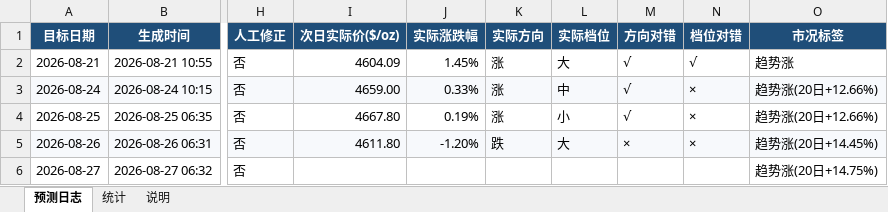
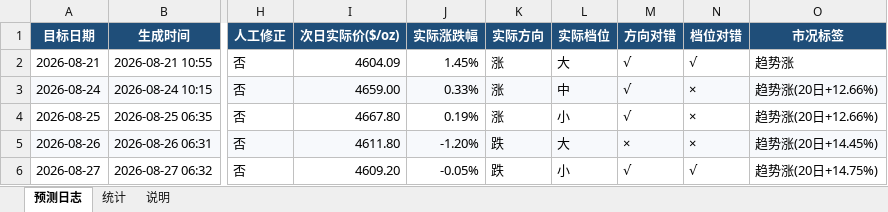
Before and after one commit to zhangjiayi03/gold-predictor, an Excel workbook: log.xlsx, sheet 预测日志, drawn as a sheet; only a part is shown, gaps mark what is left out; values as stored, in another font and other column widths than the file's, no borders; the diff covers the shown part only; the diff names each change by its address in the sheet, - before the commit and + after, or states it on an @@ line.

```diff
--- a/log.xlsx (sheet 预测日志)
+++ b/log.xlsx (sheet 预测日志)
-I6 (次日实际价($/oz)): (empty)
+I6 (次日实际价($/oz)): 4609.20
-J6 (实际涨跌幅): (empty)
+J6 (实际涨跌幅): -0.05%
-K6 (实际方向): (empty)
+K6 (实际方向): 跌
-L6 (实际档位): (empty)
+L6 (实际档位): 小
-M6 (方向对错): (empty)
+M6 (方向对错): √
-N6 (档位对错): (empty)
+N6 (档位对错): √
```
Also changed, not shown: 1 added row elsewhere in this sheet, sheet 统计, 7 other files.
